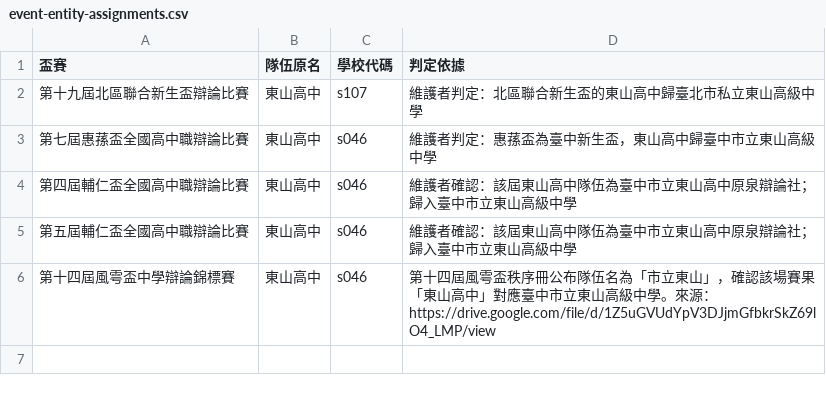
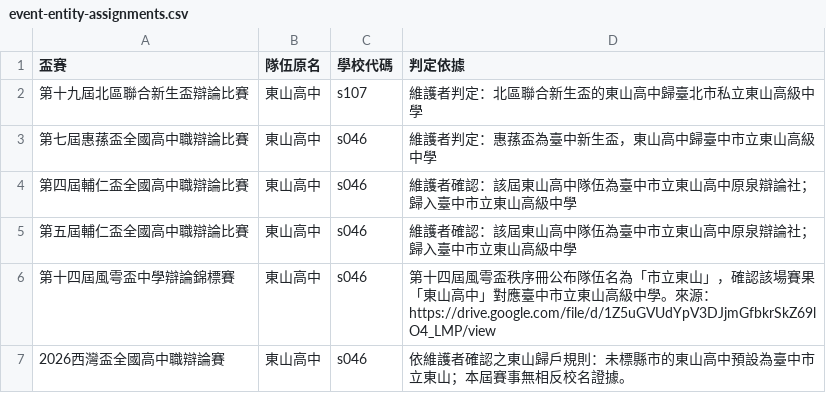
Before and after one commit to macrokernel3000/opendebate, a CSV file: data/event-entity-assignments.csv, drawn as a sheet.

```diff
--- a/data/event-entity-assignments.csv
+++ b/data/event-entity-assignments.csv
@@ -6 +6,2 @@
 第十四屆風雩盃中學辯論錦標賽,東山高中,s046,第十四屆風雩盃秩序冊公布隊伍名為「市立東山」，確認該場賽果「東山高中」對應臺中市立東山高級中學。來源：https://drive.google.com/file/d/1Z5uGVUdYpV3DJjmGfbkrSkZ69lO4_LMP/view
+2026西灣盃全國高中職辯論賽,東山高中,s046,依維護者確認之東山歸戶規則：未標縣市的東山高中預設為臺中市立東山；本屆賽事無相反校名證據。
```
Also changed, not shown: 4 other files.
